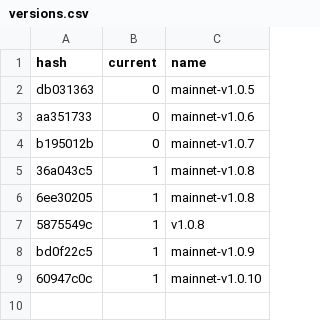
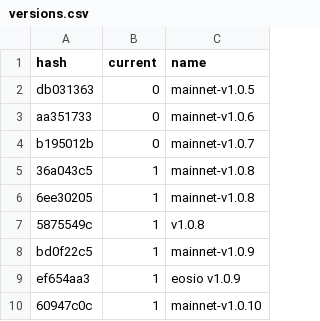
Before and after one commit to EOS-Nation/bpvalidate, a CSV file: config/versions.csv, drawn as a sheet.

Commit message:
add eosio 1.0.9

```diff
--- a/config/versions.csv
+++ b/config/versions.csv
@@ -8,2 +8,3 @@ b195012b,0,mainnet-v1.0.7
 bd0f22c5,1,mainnet-v1.0.9
+ef654aa3,1,eosio v1.0.9
 60947c0c,1,mainnet-v1.0.10
```
